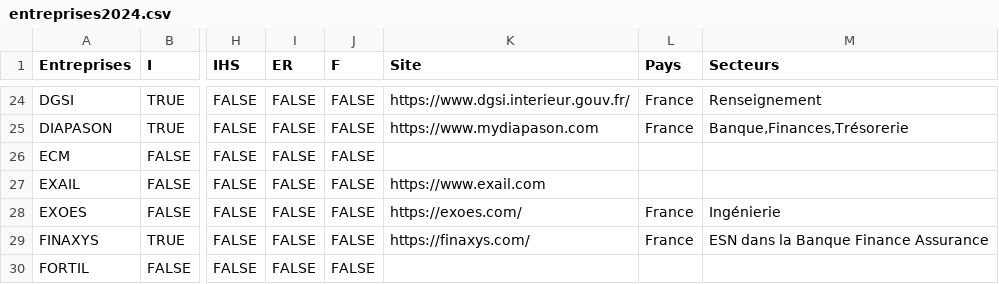
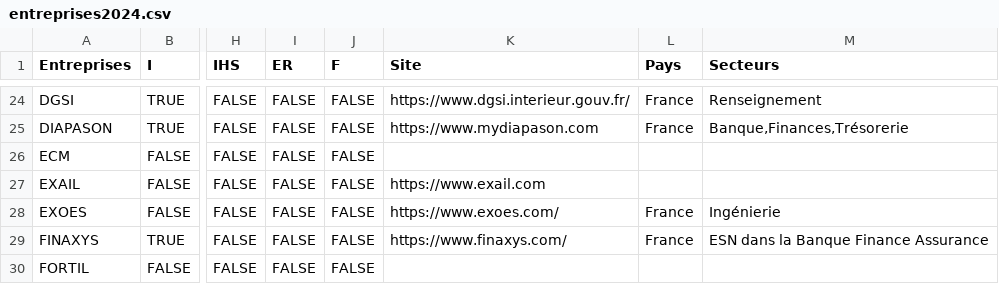
Before and after one commit to maud-genetet/Ingenib, a CSV file: entreprises2024.csv, drawn as a sheet; only a part is shown, gaps mark what is left out; the diff covers the shown part only; the diff names each change by its address in the sheet, - before the commit and + after, or states it on an @@ line.

Commit message:
donnee

```diff
--- a/entreprises2024.csv
+++ b/entreprises2024.csv
-K28 (Site): https://exoes.com/
+K28 (Site): https://www.exoes.com/
-K29 (Site): https://finaxys.com/
+K29 (Site): https://www.finaxys.com/
```
Also changed, not shown: 16 edited cells elsewhere in this file.
